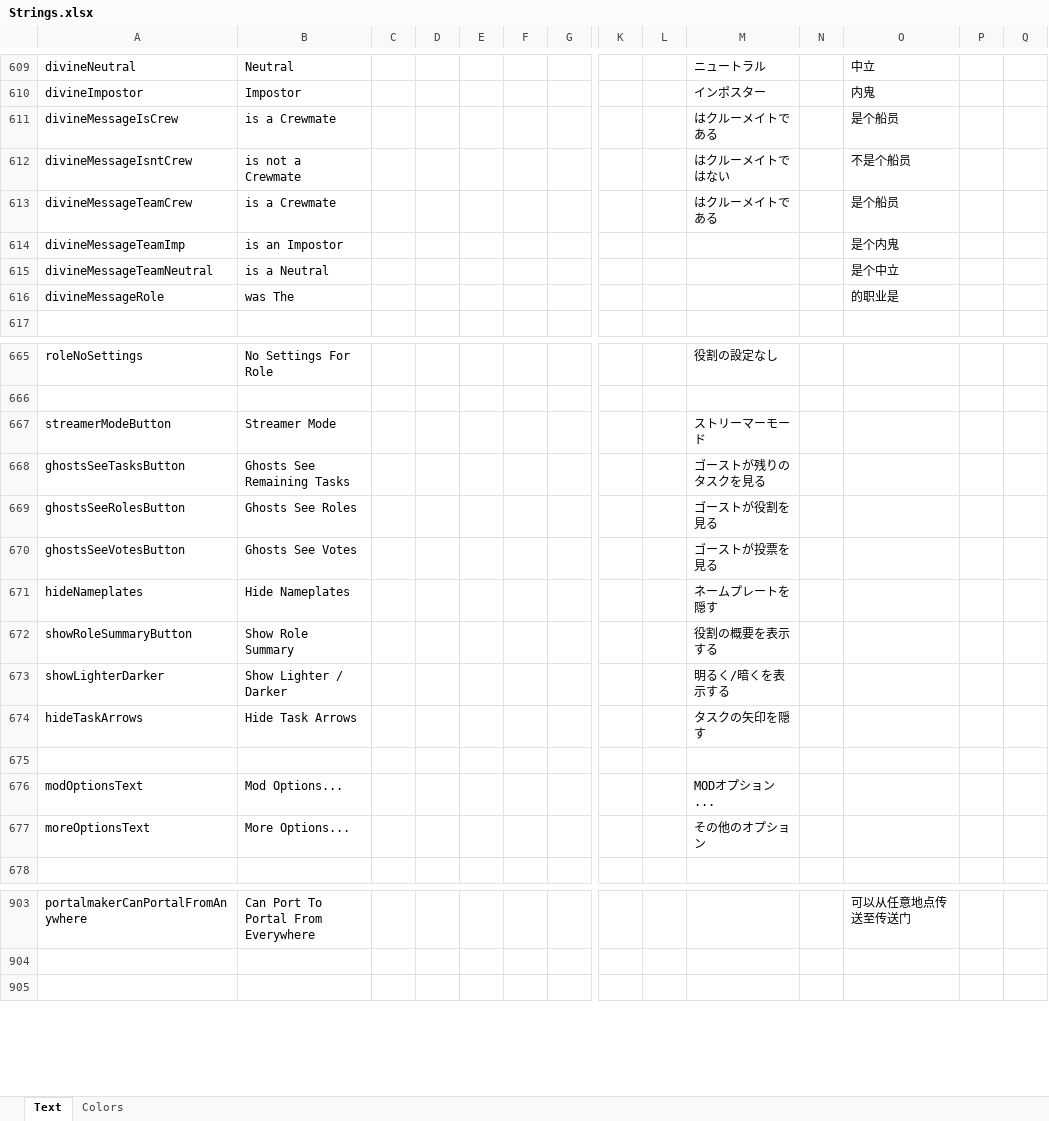
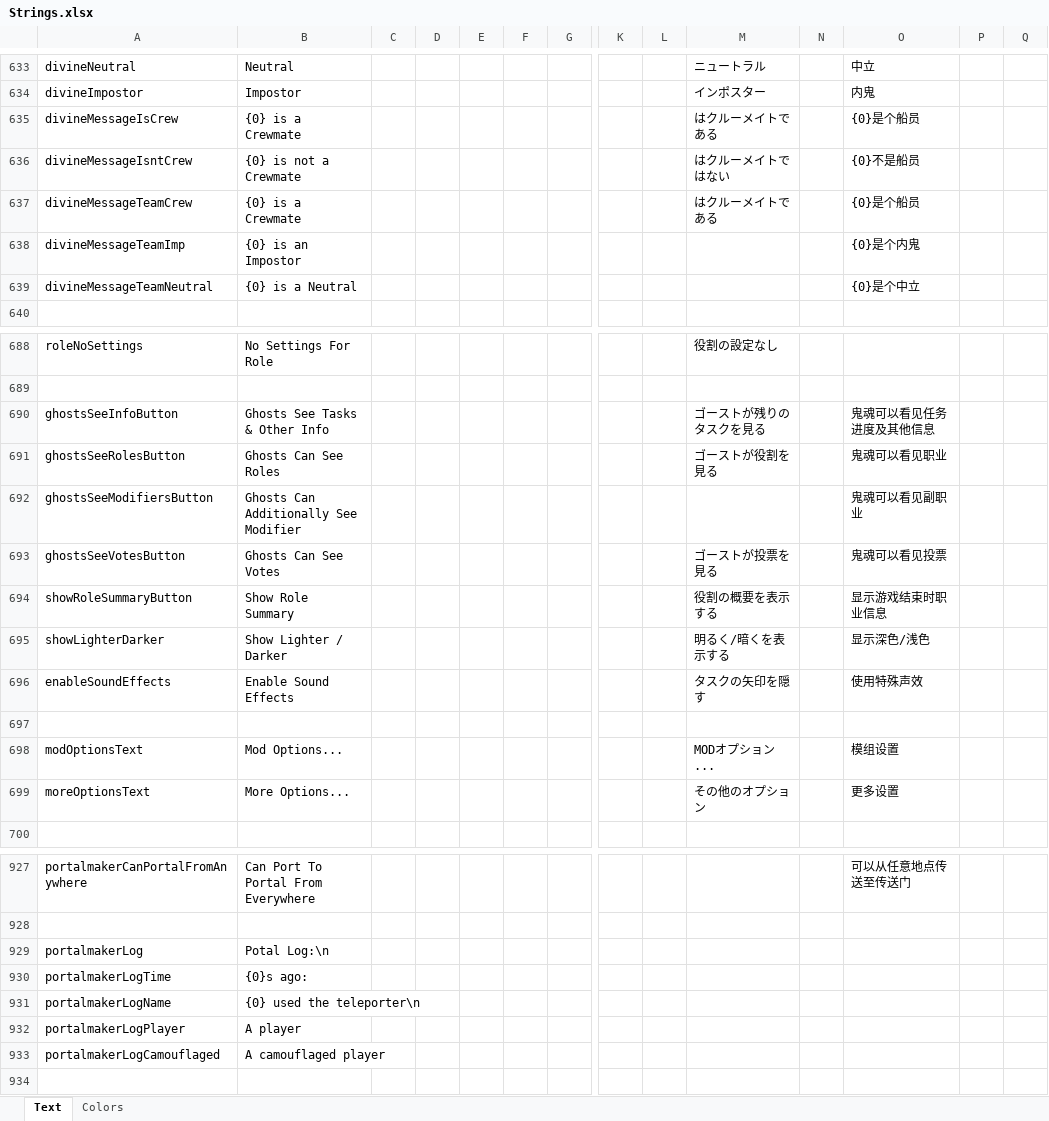
Before and after one commit to dabao40/TheOtherRolesGMIA, an Excel workbook: Strings.xlsx, sheet Text, drawn as a sheet; only a part is shown, gaps mark what is left out; values as stored, in another font and other column widths than the file's, no borders; removed rows and columns are numbered as before the commit, all else as after; rows hold the shown columns only; the diff covers the shown part only; the diff names each change by its address in the sheet, - before the commit and + after, or states it on an @@ line.

```diff
--- a/Strings.xlsx (sheet Text)
+++ b/Strings.xlsx (sheet Text)
-B635: is a Crewmate
+B635: {0} is a Crewmate
-O635: 是个船员
+O635: {0}是个船员
-B636: is not a Crewmate
+B636: {0} is not a Crewmate
-O636: 不是个船员
+O636: {0}不是船员
-B637: is a Crewmate
+B637: {0} is a Crewmate
-O637: 是个船员
+O637: {0}是个船员
-B638: is an Impostor
+B638: {0} is an Impostor
-O638: 是个内鬼
+O638: {0}是个内鬼
-B639: is a Neutral
+B639: {0} is a Neutral
-O639: 是个中立
+O639: {0}是个中立
-row 616: divineMessageRole | was The |  |  |  |  |  |  |  |  |  | 的职业是
-row 667: streamerModeButton | Streamer Mode |  |  |  |  |  |  |  | ストリーマーモード
-row 668: ghostsSeeTasksButton | Ghosts See Remaining Tasks |  |  |  |  |  |  |  | ゴーストが残りのタスクを見る
+row 690: ghostsSeeInfoButton | Ghosts See Tasks & Other Info |  |  |  |  |  |  |  | ゴーストが残りのタスクを見る |  | 鬼魂可以看见任务进度及其他信息
-B691: Ghosts See Roles
+B691: Ghosts Can See Roles
-O691: (empty)
+O691: 鬼魂可以看见职业
+row 692: ghostsSeeModifiersButton | Ghosts Can Additionally See Modifier |  |  |  |  |  |  |  |  |  | 鬼魂可以看见副职业
-B693: Ghosts See Votes
+B693: Ghosts Can See Votes
-O693: (empty)
+O693: 鬼魂可以看见投票
-row 671: hideNameplates | Hide Nameplates |  |  |  |  |  |  |  | ネームプレートを隠す
-O694: (empty)
+O694: 显示游戏结束时职业信息
-O695: (empty)
+O695: 显示深色/浅色
-row 674: hideTaskArrows | Hide Task Arrows |  |  |  |  |  |  |  | タスクの矢印を隠す
-row 696: (empty)
+row 696: enableSoundEffects | Enable Sound Effects |  |  |  |  |  |  |  | タスクの矢印を隠す |  | 使用特殊声效
+row 697: (empty)
-O698: (empty)
+O698: 模组设置
-O699: (empty)
+O699: 更多设置
+row 929: portalmakerLog | Potal Log:\n
+row 930: portalmakerLogTime | {0}s ago:
+row 931: portalmakerLogName | {0} used the teleporter\n
+row 932: portalmakerLogPlayer | A player
+row 933: portalmakerLogCamouflaged | A camouflaged player
```
Also changed, not shown: 26 added rows and 16 edited cells elsewhere in this sheet.
